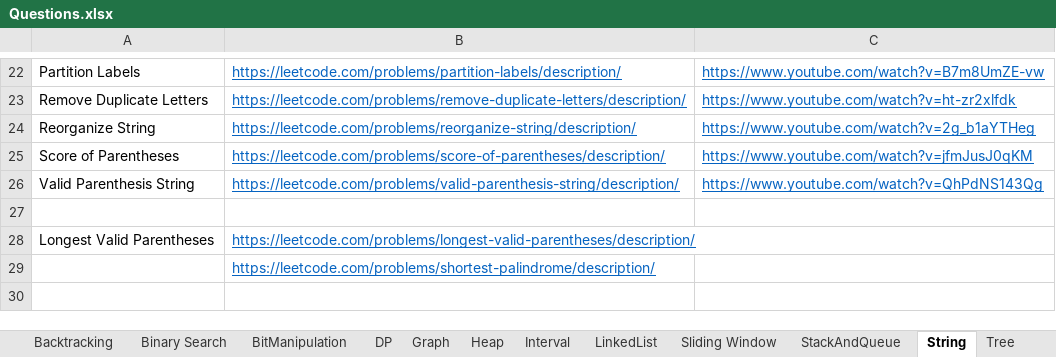
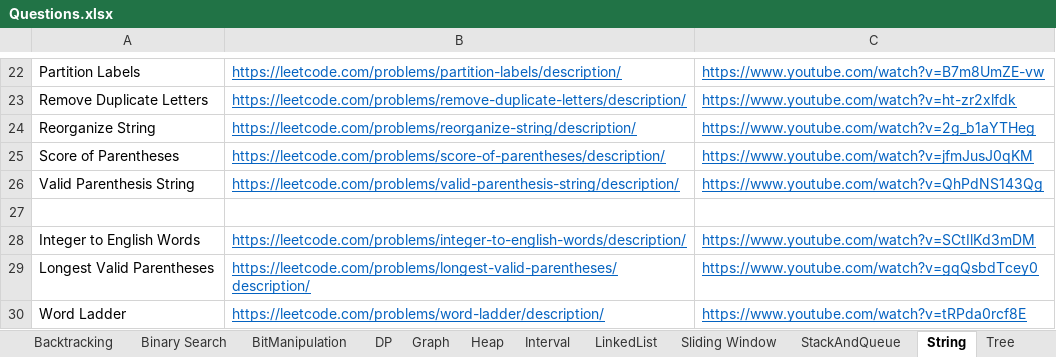
Before and after one commit to hareramcse/Datastructure, an Excel workbook: Questions.xlsx, sheet String, drawn as a sheet; only a part is shown, gaps mark what is left out; values as stored, in another font and other column widths than the file's, no borders; removed rows and columns are numbered as before the commit, all else as after; the diff names each change by its address in the sheet, - before the commit and + after, or states it on an @@ line.

```diff
--- a/Questions.xlsx (sheet String)
+++ b/Questions.xlsx (sheet String)
+row 28: Integer to English Words | https://leetcode.com/problems/integer-to-english-words/description/ | https://www.youtube.com/watch?v=SCtIlKd3mDM
-C29: (empty)
+C29: https://www.youtube.com/watch?v=gqQsbdTcey0
-row 29:  | https://leetcode.com/problems/shortest-palindrome/description/
+row 30: Word Ladder | https://leetcode.com/problems/word-ladder/description/ | https://www.youtube.com/watch?v=tRPda0rcf8E
```
Also changed, not shown: 17 other files.
